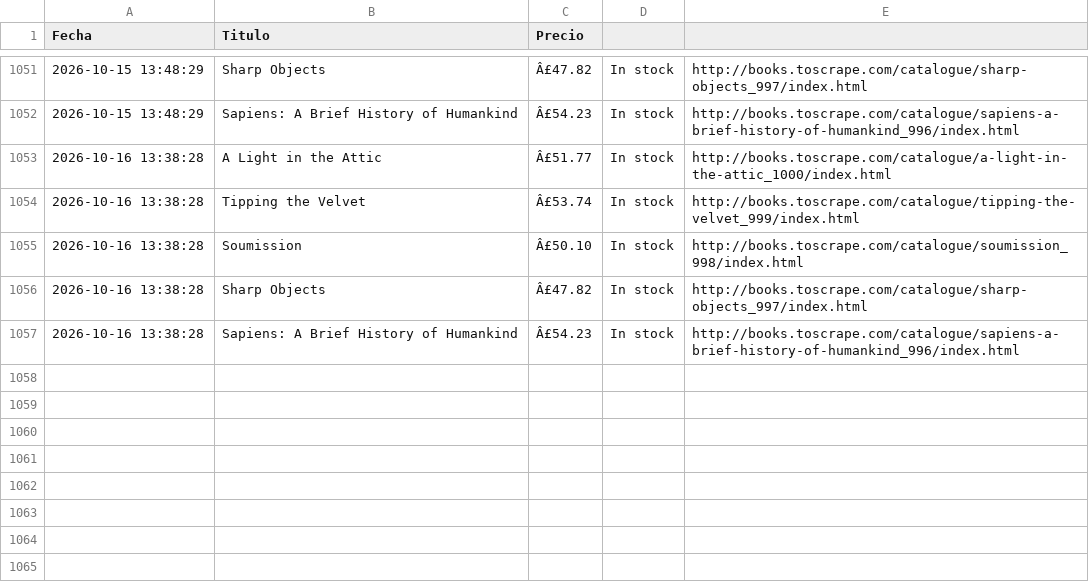
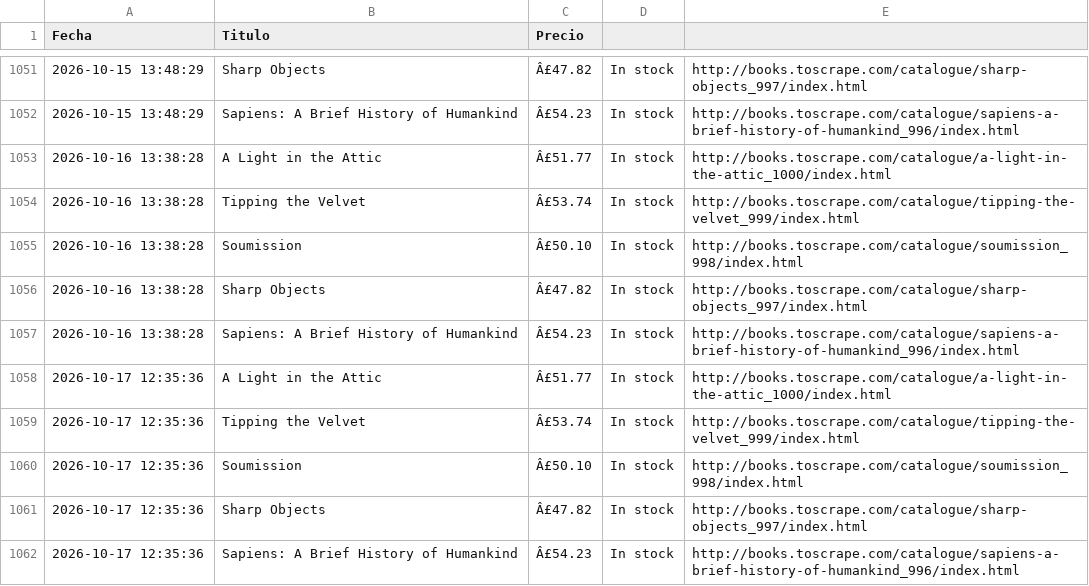
Before and after one commit to earanguizbravo/mi-proyecto-python, a CSV file: resultados.csv, drawn as a sheet; only a part is shown, gaps mark what is left out.

```diff
--- a/resultados.csv
+++ b/resultados.csv
@@ -1057 +1057,6 @@ Fecha,Titulo,Precio
 2026-10-16 13:38:28,Sapiens: A Brief History of Humankind,Â£54.23,In stock,http://books.toscrape.com/catalogue/sapiens-a-brief-history-of-humankind_996/index.html
+2026-10-17 12:35:36,A Light in the Attic,Â£51.77,In stock,http://books.toscrape.com/catalogue/a-light-in-the-attic_1000/index.html
+2026-10-17 12:35:36,Tipping the Velvet,Â£53.74,In stock,http://books.toscrape.com/catalogue/tipping-the-velvet_999/index.html
+2026-10-17 12:35:36,Soumission,Â£50.10,In stock,http://books.toscrape.com/catalogue/soumission_998/index.html
+2026-10-17 12:35:36,Sharp Objects,Â£47.82,In stock,http://books.toscrape.com/catalogue/sharp-objects_997/index.html
+2026-10-17 12:35:36,Sapiens: A Brief History of Humankind,Â£54.23,In stock,http://books.toscrape.com/catalogue/sapiens-a-brief-history-of-humankind_996/index.html
```
